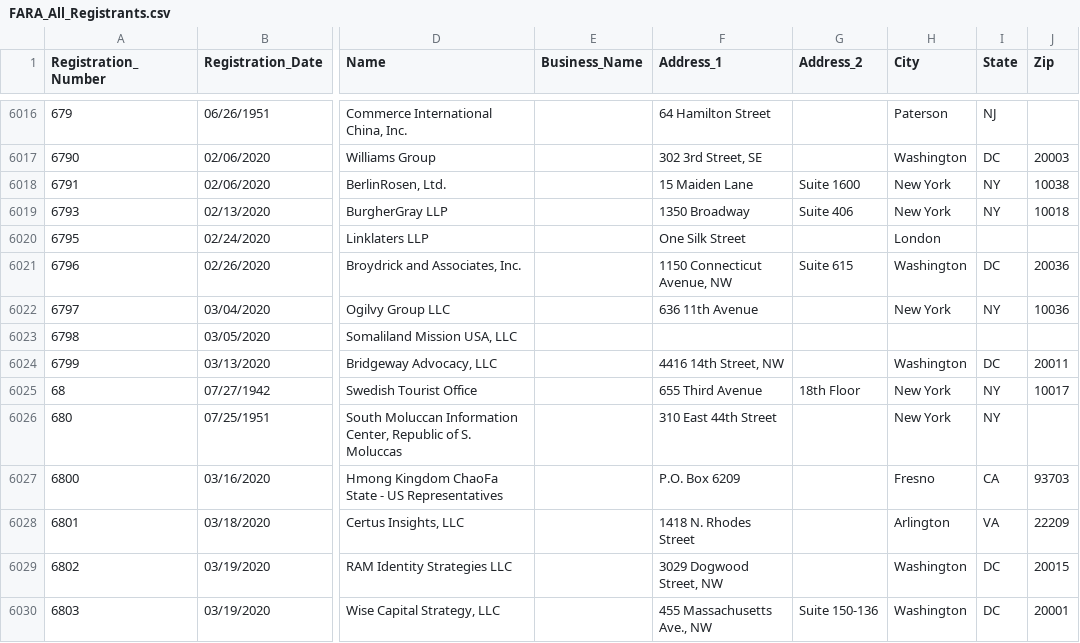
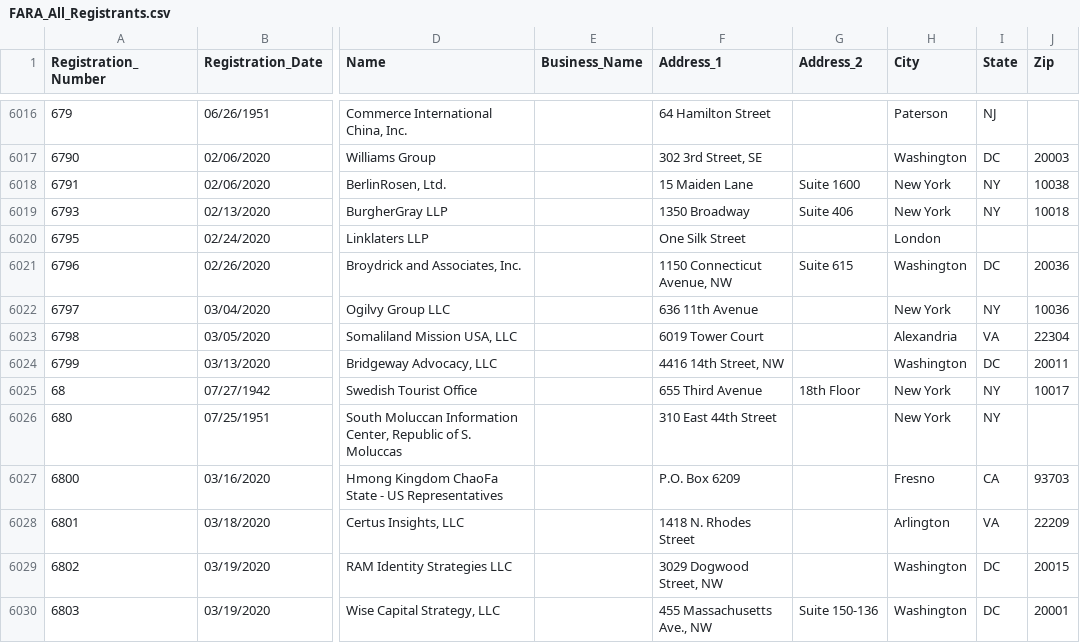
Before and after one commit to simonw/fara-history, a CSV file: FARA_All_Registrants.csv, drawn as a sheet; only a part is shown, gaps mark what is left out; the diff names each change by its address in the sheet, - before the commit and + after, or states it on an @@ line.

Commit message:
1 row changed
  Registration_Number: 6798
    Address_1: "" => "6019 Tower Court"
    City: "" => "Alexandria"
    State: "" => "VA"
    Zip: "" => "22304"

[skip ci]

```diff
--- a/FARA_All_Registrants.csv
+++ b/FARA_All_Registrants.csv
-F6023 (Address_1): (empty)
+F6023 (Address_1): 6019 Tower Court
-H6023 (City): (empty)
+H6023 (City): Alexandria
-I6023 (State): (empty)
+I6023 (State): VA
-J6023 (Zip): (empty)
+J6023 (Zip): 22304
```
